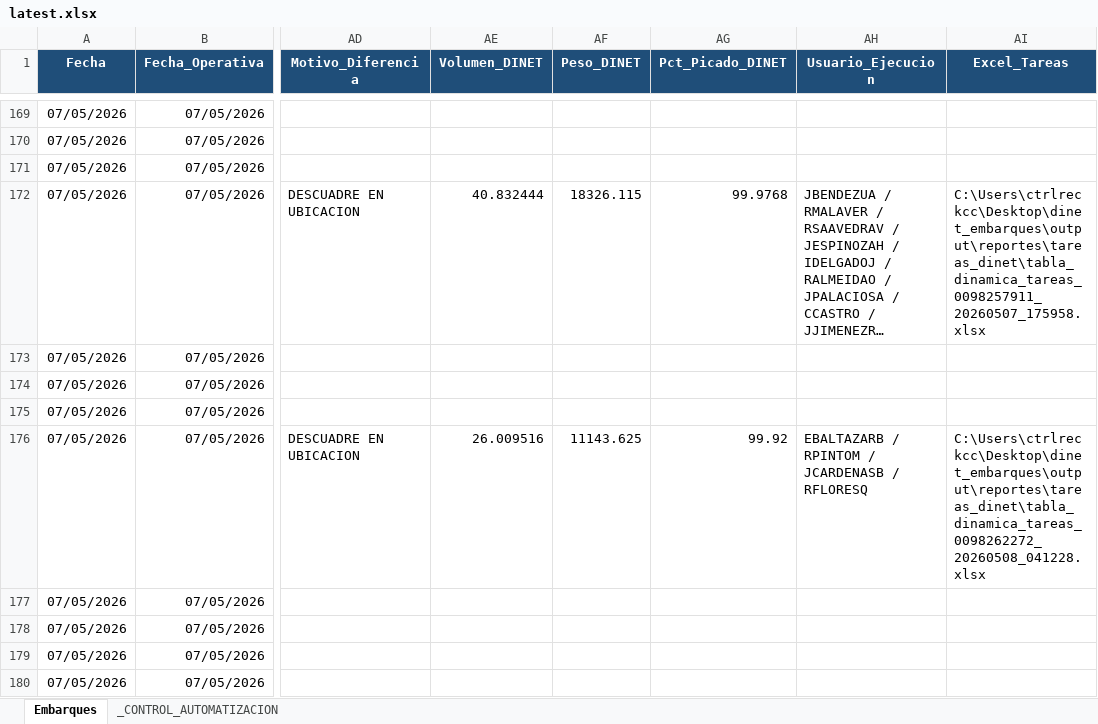
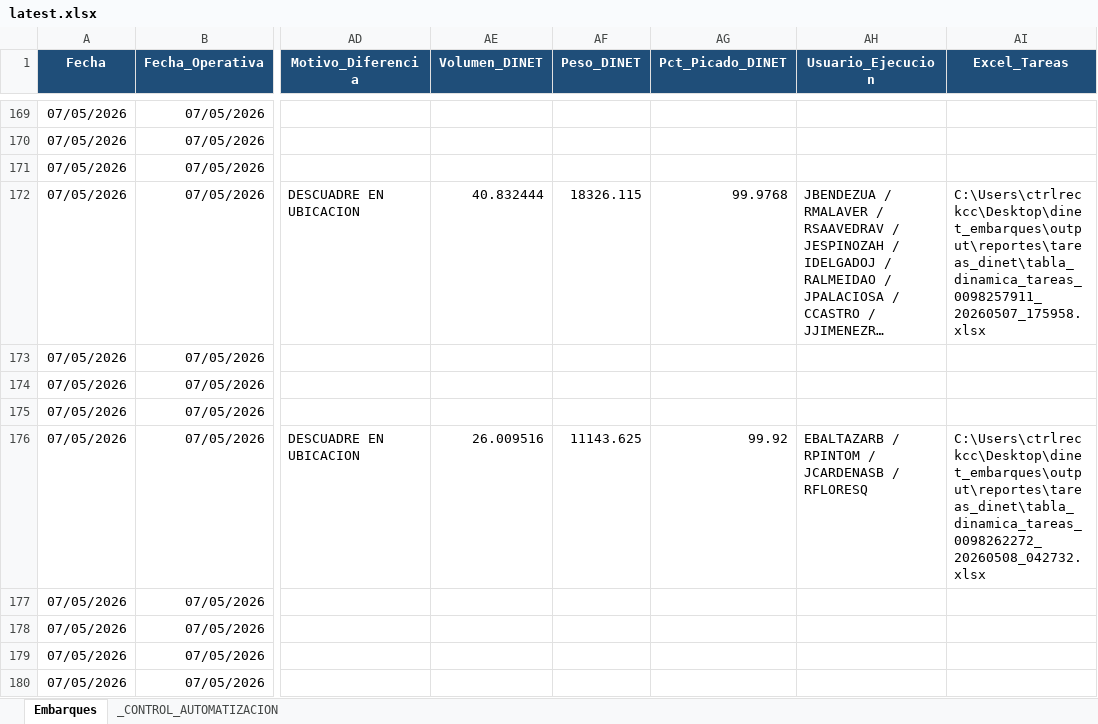
Before and after one commit to llKirell/dinet-dashboard-v2, an Excel workbook: data/latest.xlsx, sheet Embarques, drawn as a sheet; only a part is shown, gaps mark what is left out; long unchanged cells end in …; values as stored, in another font and other column widths than the file's, no borders; the diff names each change by its address in the sheet, - before the commit and + after, or states it on an @@ line.

```diff
--- a/data/latest.xlsx (sheet Embarques)
+++ b/data/latest.xlsx (sheet Embarques)
-AI176 (Excel_Tareas): C:\Users\ctrlreckcc\Desktop\dinet_embarques\output\reportes\tareas_dinet\tabla_dinamica_tareas_0098262272_20260508_041228.xlsx
+AI176 (Excel_Tareas): C:\Users\ctrlreckcc\Desktop\dinet_embarques\output\reportes\tareas_dinet\tabla_dinamica_tareas_0098262272_20260508_042732.xlsx
```
Also changed, not shown: sheet _CONTROL_AUTOMATIZACION.
